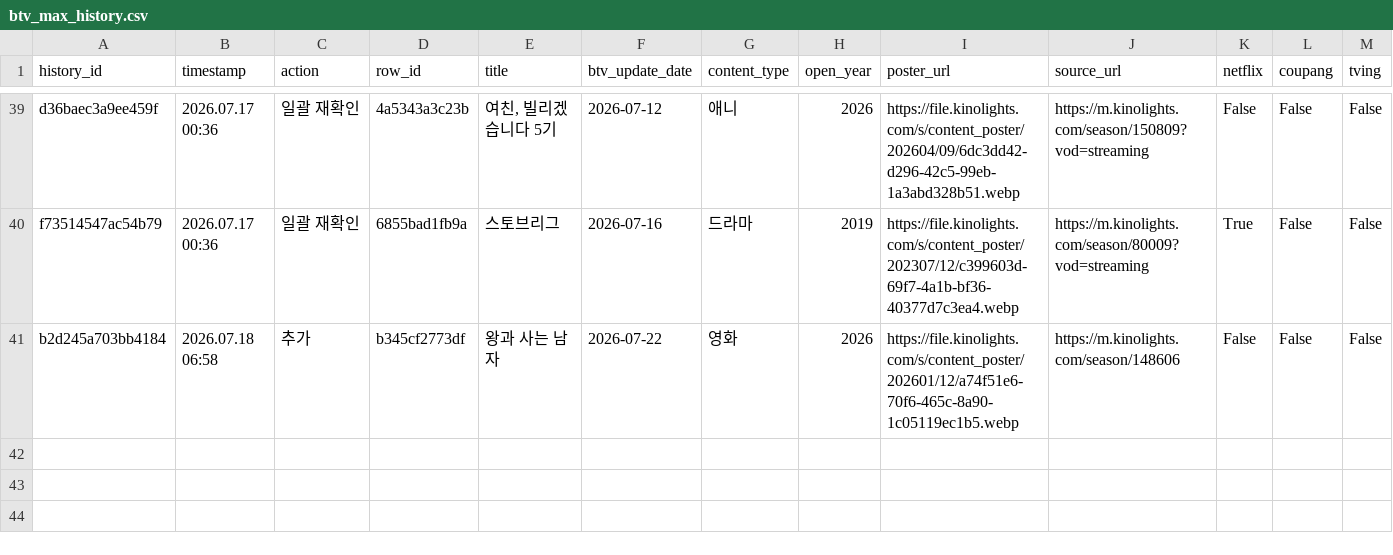
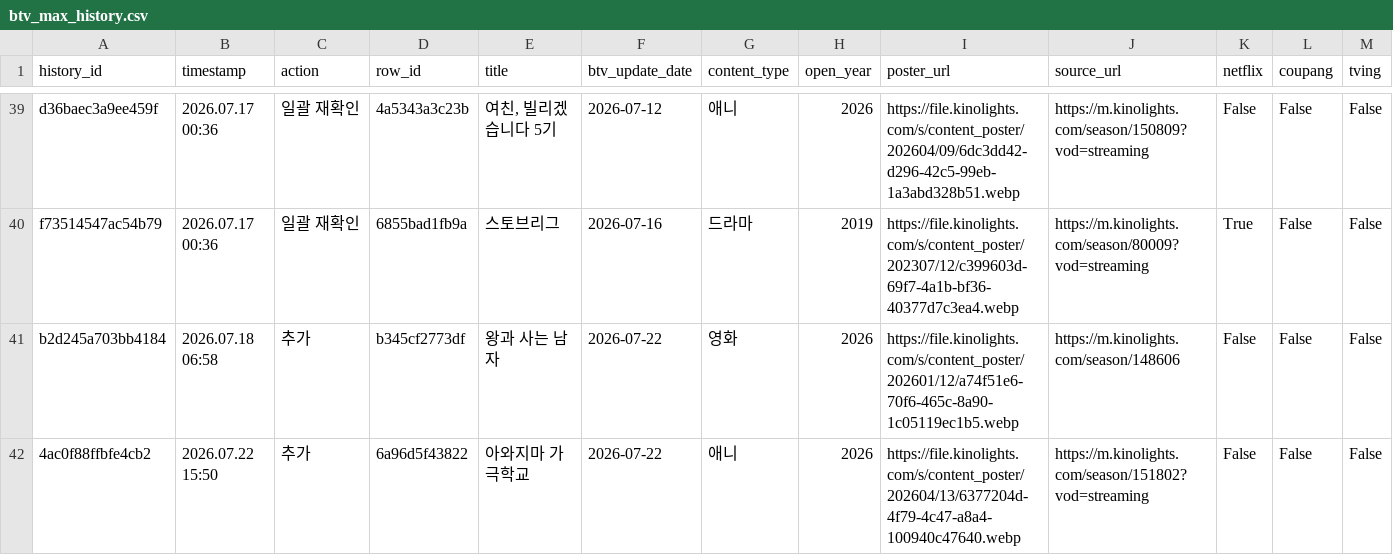
Before and after one commit to cig7624-art/btv-_max_ott_dashboard, a CSV file: btv_max_history.csv, drawn as a sheet; only a part is shown, gaps mark what is left out; rows hold the shown columns only; the diff names each change by its address in the sheet, - before the commit and + after, or states it on an @@ line.

Commit message:
History: Add B tv+ content: 아와지마 가극학교

```diff
--- a/btv_max_history.csv
+++ b/btv_max_history.csv
+row 42: 4ac0f88ffbfe4cb2 | 2026.07.22 15:50 | 추가 | 6a96d5f43822 | 아와지마 가극학교 | 2026-07-22 | 애니 | 2026 | https://file.kinolights.com/s/content_poster/202604/13/6377204d-4f79-4c47-a8a4-100940c47640.webp | https://m.kinolights.com/season/151802?vod=streaming | False | False | False
```
